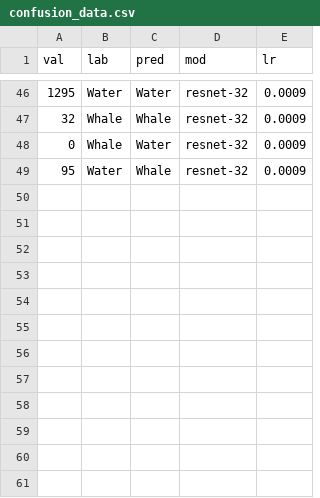
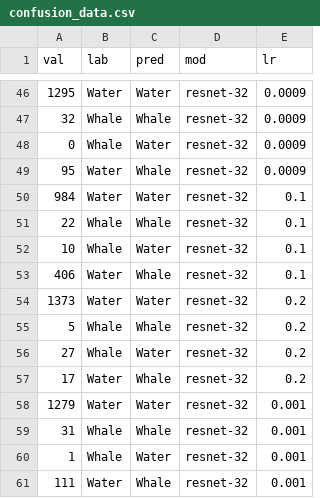
Before and after one commit to aborowicz/spacewhale, a CSV file: Revision_PLOS/confusion_data.csv, drawn as a sheet; only a part is shown, gaps mark what is left out.

```diff
--- a/Revision_PLOS/confusion_data.csv
+++ b/Revision_PLOS/confusion_data.csv
@@ -49 +49,13 @@ val,lab,pred,mod,lr
 95,Water,Whale,resnet-32,0.0009
+984,Water,Water,resnet-32,0.1
+22,Whale,Whale,resnet-32,0.1
+10,Whale,Water,resnet-32,0.1
+406,Water,Whale,resnet-32,0.1
+1373,Water,Water,resnet-32,0.2
+5,Whale,Whale,resnet-32,0.2
+27,Whale,Water,resnet-32,0.2
+17,Water,Whale,resnet-32,0.2
+1279,Water,Water,resnet-32,0.001
+31,Whale,Whale,resnet-32,0.001
+1,Whale,Water,resnet-32,0.001
+111,Water,Whale,resnet-32,0.001
```
Also changed, not shown: Revision_PLOS/test_fold_results.csv, Revision_PLOS/test_model_results.csv, 5 other files.
